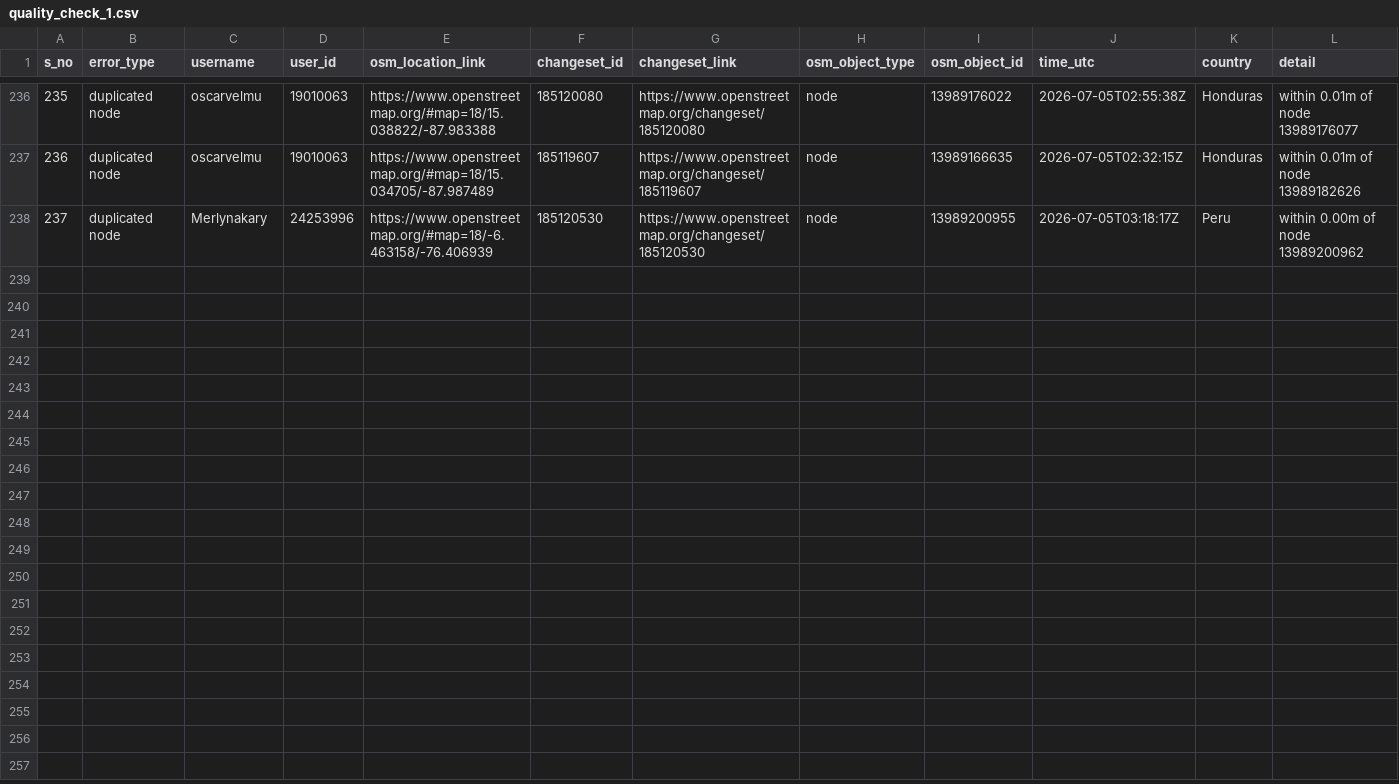
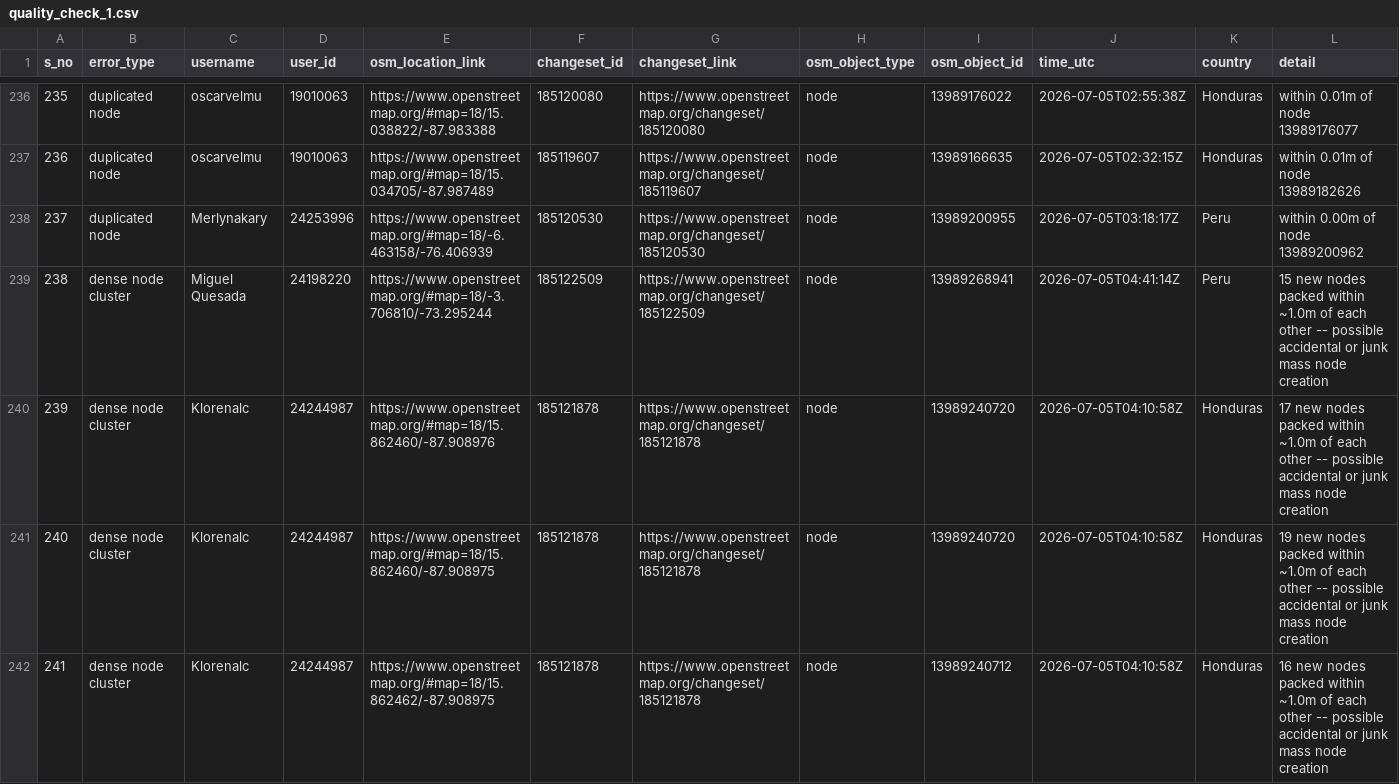
Before and after one commit to KingVik-Planet/OSM_QC_tomtomcares, a CSV file: data/quality_check_1.csv, drawn as a sheet; only a part is shown, gaps mark what is left out; rows hold the shown columns only; the diff names each change by its address in the sheet, - before the commit and + after, or states it on an @@ line.

```diff
--- a/data/quality_check_1.csv
+++ b/data/quality_check_1.csv
+row 239: 238 | dense node cluster | Miguel Quesada | 24198220 | https://www.openstreetmap.org/#map=18/-3.706810/-73.295244 | 185122509 | https://www.openstreetmap.org/changeset/185122509 | node | 13989268941 | 2026-07-05T04:41:14Z | Peru | 15 new nodes packed within ~1.0m of each other -- possible accidental or junk mass node creation
+row 240: 239 | dense node cluster | Klorenalc | 24244987 | https://www.openstreetmap.org/#map=18/15.862460/-87.908976 | 185121878 | https://www.openstreetmap.org/changeset/185121878 | node | 13989240720 | 2026-07-05T04:10:58Z | Honduras | 17 new nodes packed within ~1.0m of each other -- possible accidental or junk mass node creation
+row 241: 240 | dense node cluster | Klorenalc | 24244987 | https://www.openstreetmap.org/#map=18/15.862460/-87.908975 | 185121878 | https://www.openstreetmap.org/changeset/185121878 | node | 13989240720 | 2026-07-05T04:10:58Z | Honduras | 19 new nodes packed within ~1.0m of each other -- possible accidental or junk mass node creation
+row 242: 241 | dense node cluster | Klorenalc | 24244987 | https://www.openstreetmap.org/#map=18/15.862462/-87.908975 | 185121878 | https://www.openstreetmap.org/changeset/185121878 | node | 13989240712 | 2026-07-05T04:10:58Z | Honduras | 16 new nodes packed within ~1.0m of each other -- possible accidental or junk mass node creation
```
Also changed, not shown: 3 other files.
